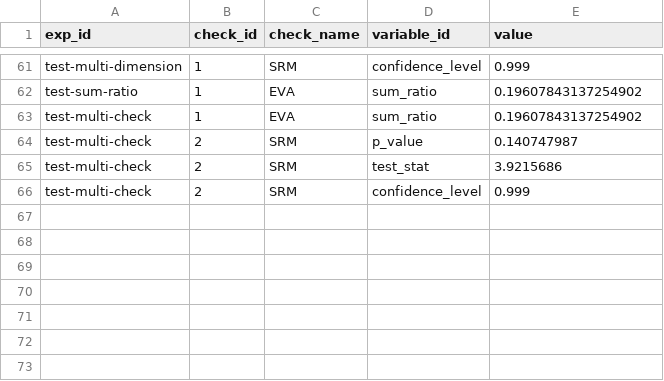
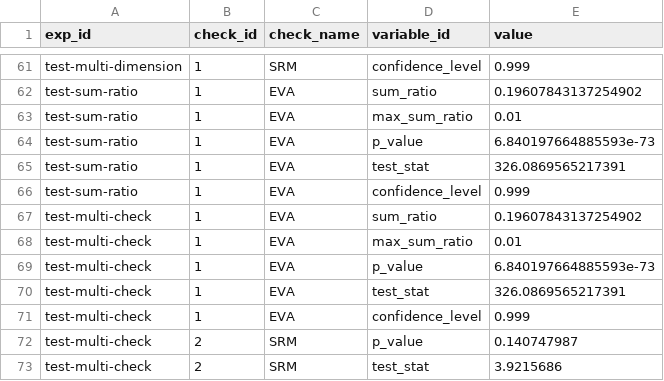
Before and after one commit to avast/ep-stats, a CSV file: src/epstats/toolkit/testing/resources/evaluations_checks.csv, drawn as a sheet; only a part is shown, gaps mark what is left out; the shorter side is filled out with more unchanged rows; the diff names each change by its address in the sheet, - before the commit and + after, or states it on an @@ line.

Commit message:
Sum ratio threshold (#29)
* SumRatioCheck threshold

* version bump

* docs newline

* add chi2

* fixes

```diff
--- a/src/epstats/toolkit/testing/resources/evaluations_checks.csv
+++ b/src/epstats/toolkit/testing/resources/evaluations_checks.csv
+row 63: test-sum-ratio | 1 | EVA | max_sum_ratio | 0.01
+row 64: test-sum-ratio | 1 | EVA | p_value | 6.840197664885593e-73
+row 65: test-sum-ratio | 1 | EVA | test_stat | 326.0869565217391
+row 66: test-sum-ratio | 1 | EVA | confidence_level | 0.999
+row 68: test-multi-check | 1 | EVA | max_sum_ratio | 0.01
+row 69: test-multi-check | 1 | EVA | p_value | 6.840197664885593e-73
+row 70: test-multi-check | 1 | EVA | test_stat | 326.0869565217391
+row 71: test-multi-check | 1 | EVA | confidence_level | 0.999
```
Also changed, not shown: 6 other files.
